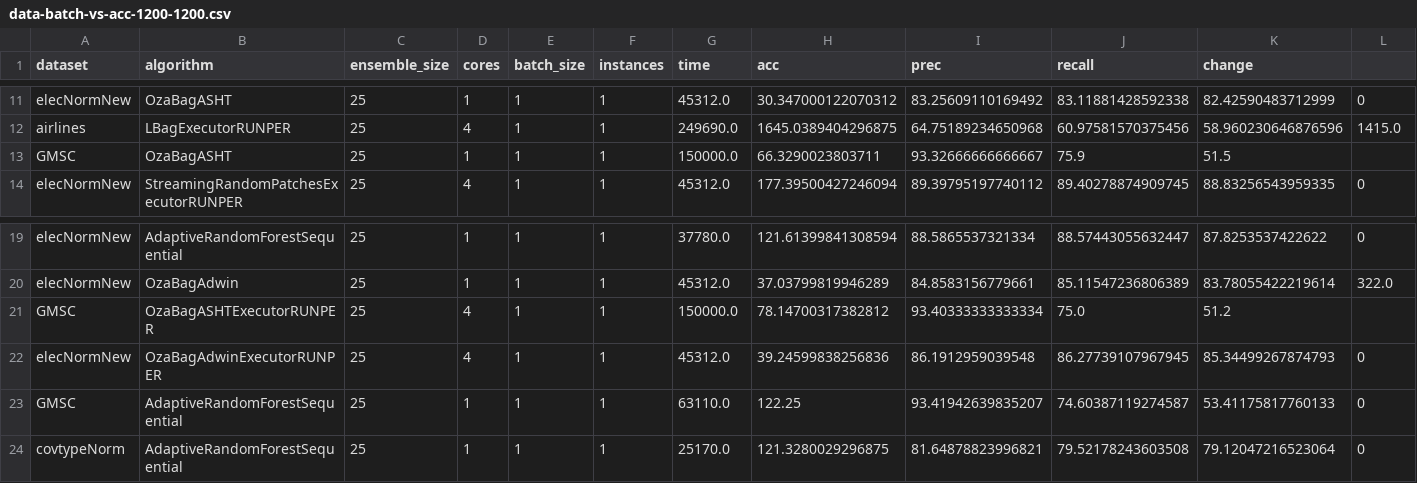
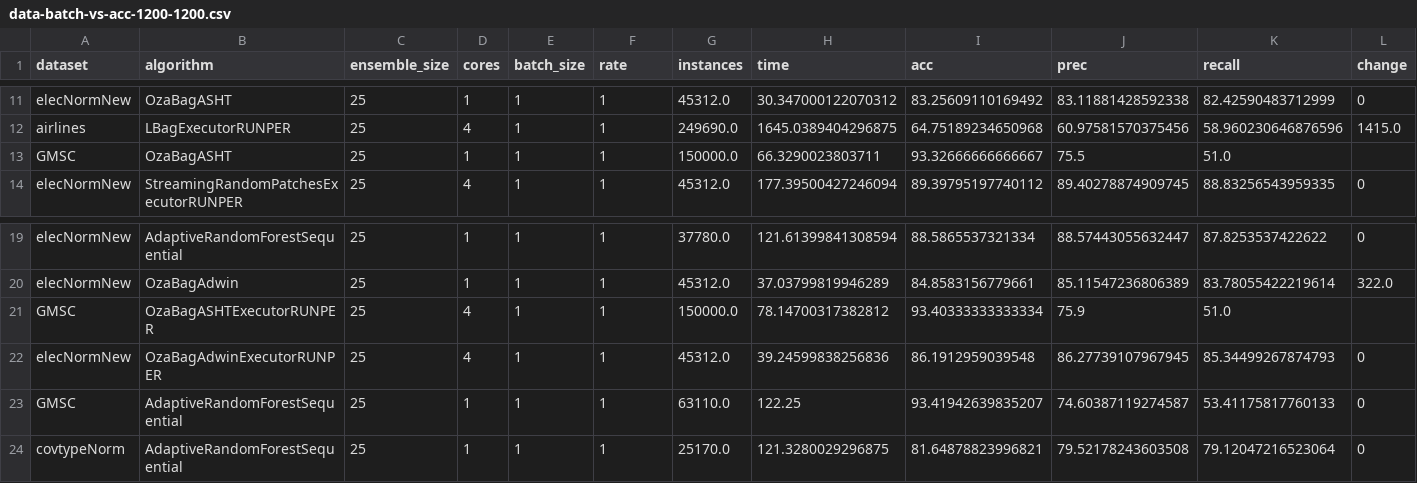
Before and after one commit to HPCSys-Lab/tecnhiques-reduce-consumption-energy, a CSV file: parsed_csvs/data-batch-vs-acc-1200-1200.csv, drawn as a sheet; only a part is shown, gaps mark what is left out; the diff names each change by its address in the sheet, - before the commit and + after, or states it on an @@ line.

```diff
--- a/parsed_csvs/data-batch-vs-acc-1200-1200.csv
+++ b/parsed_csvs/data-batch-vs-acc-1200-1200.csv
-F1: instances
+F1: rate
-G1: time
+G1: instances
-H1: acc
+H1: time
-I1: prec
+I1: acc
-J1: recall
+J1: prec
-K1: change
+K1: recall
-L1: (empty)
+L1: change
-J13 (prec): 75.9
+J13 (prec): 75.5
-K13 (recall): 51.5
+K13 (recall): 51.0
-J21 (prec): 75.0
+J21 (prec): 75.9
-K21 (recall): 51.2
+K21 (recall): 51.0
```
Also changed, not shown: parsed_csvs/data-batch-vs-acc-600-1200.csv, 12 other files.
